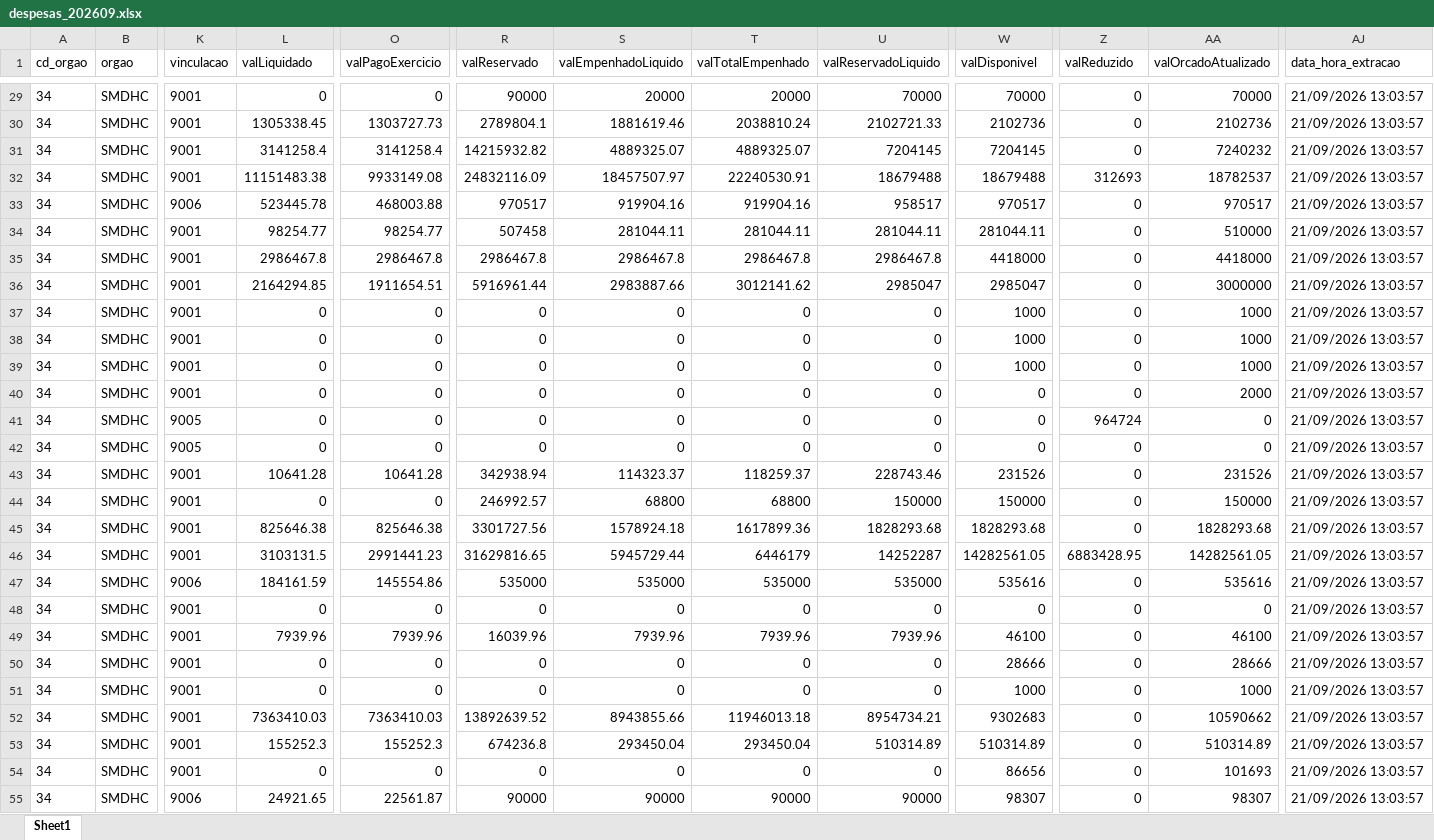
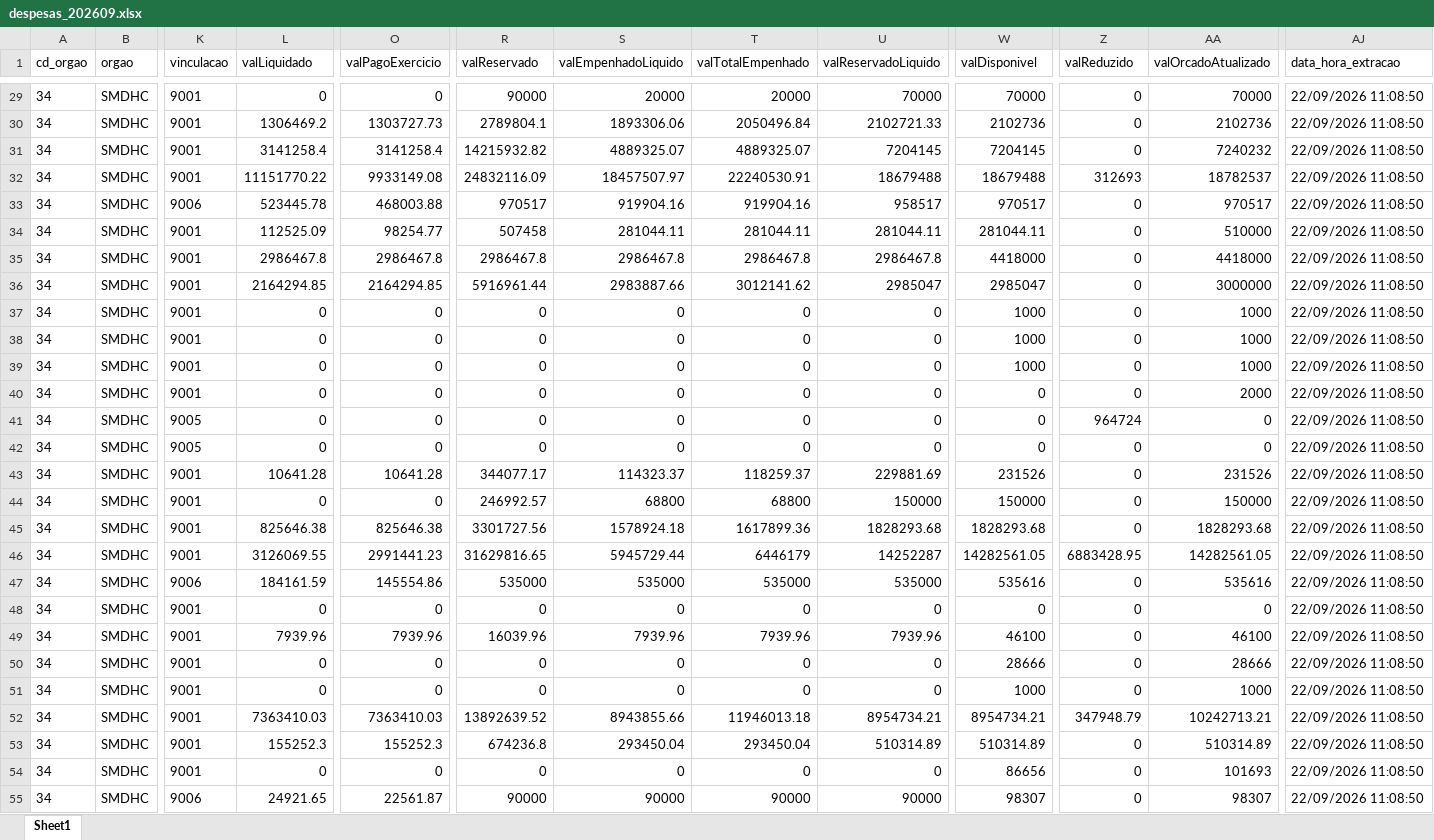
Before and after one commit to NathanSFaita/painel_orcamentario, an Excel workbook: base_despesas/2026/despesas_202609.xlsx, sheet Sheet1, drawn as a sheet; only a part is shown, gaps mark what is left out; values as stored, in another font and other column widths than the file's, no borders; the diff covers the shown part only; the diff names each change by its address in the sheet, - before the commit and + after, or states it on an @@ line.

```diff
--- a/base_despesas/2026/despesas_202609.xlsx (sheet Sheet1)
+++ b/base_despesas/2026/despesas_202609.xlsx (sheet Sheet1)
-AJ29:AJ55 (data_hora_extracao): 21/09/2026 13:03:57
+AJ29:AJ55 (data_hora_extracao): 22/09/2026 11:08:50
-L30 (valLiquidado): 1305338.45
+L30 (valLiquidado): 1306469.2
-S30 (valEmpenhadoLiquido): 1881619.46
+S30 (valEmpenhadoLiquido): 1893306.06
-T30 (valTotalEmpenhado): 2038810.24
+T30 (valTotalEmpenhado): 2050496.84
-L32 (valLiquidado): 11151483.38
+L32 (valLiquidado): 11151770.22
-L34 (valLiquidado): 98254.77
+L34 (valLiquidado): 112525.09
-O36 (valPagoExercicio): 1911654.51
+O36 (valPagoExercicio): 2164294.85
-R43 (valReservado): 342938.94
+R43 (valReservado): 344077.17
-U43 (valReservadoLiquido): 228743.46
+U43 (valReservadoLiquido): 229881.69
-L46 (valLiquidado): 3103131.5
+L46 (valLiquidado): 3126069.55
-W52 (valDisponivel): 9302683
+W52 (valDisponivel): 8954734.21
-Z52 (valReduzido): 0
+Z52 (valReduzido): 347948.79
-AA52 (valOrcadoAtualizado): 10590662
+AA52 (valOrcadoAtualizado): 10242713.21
```
Also changed, not shown: 248 edited cells elsewhere in this sheet, 4 other files.
